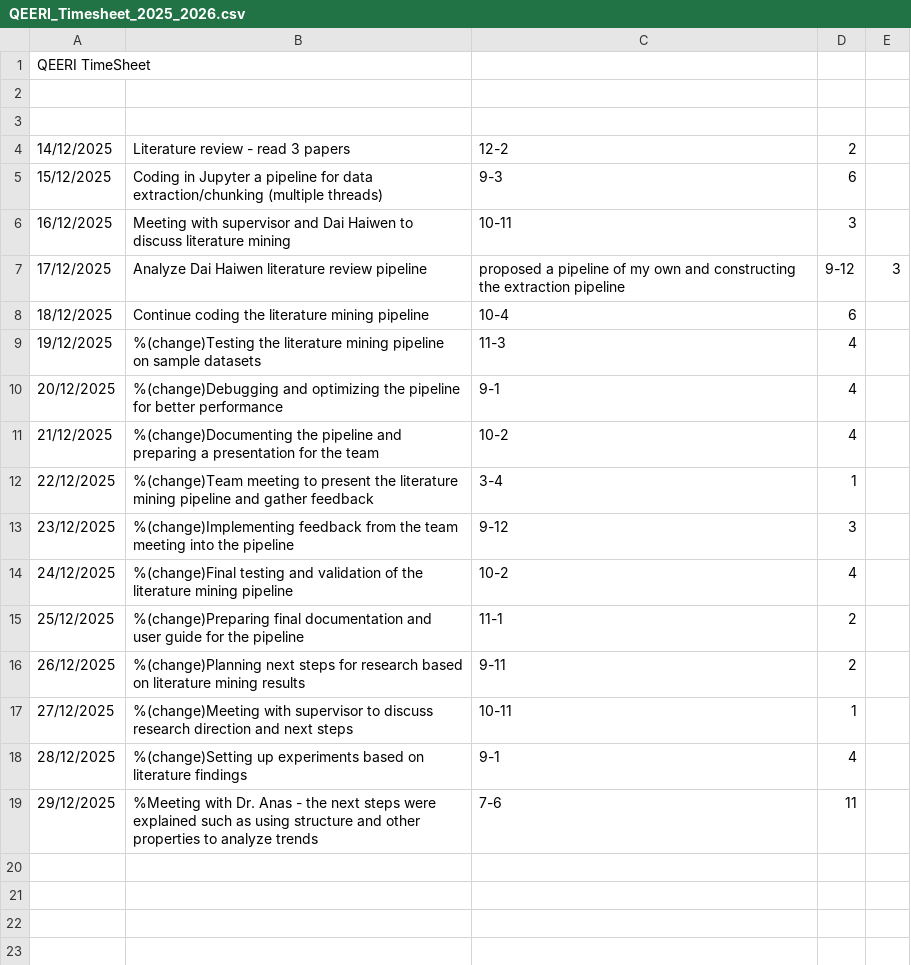
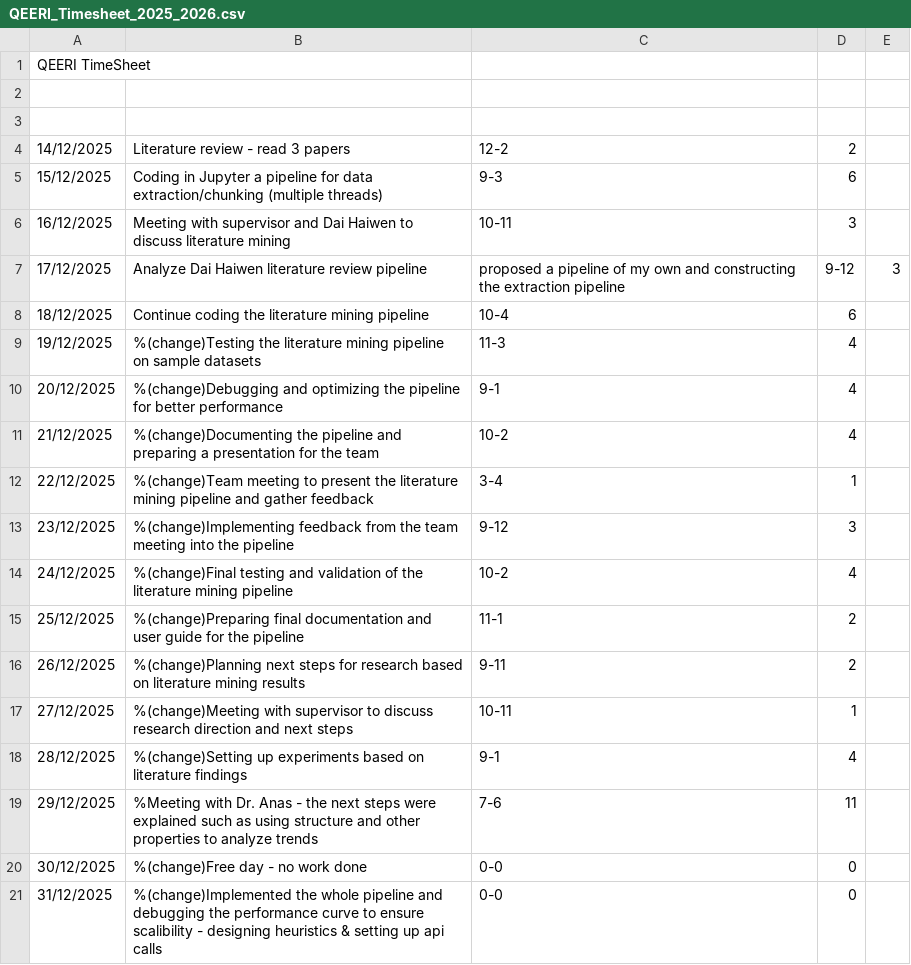
Before and after one commit to kasif1234/Qatar-Environment-and-Energy-Research-Institute-Internship-Work-, a CSV file: QEERI_Timesheet_2025_2026.csv, drawn as a sheet.

Commit message:
timesheet update

```diff
--- a/QEERI_Timesheet_2025_2026.csv
+++ b/QEERI_Timesheet_2025_2026.csv
@@ -19 +19,3 @@ QEERI TimeSheet
 29/12/2025, %Meeting with Dr. Anas - the next steps were explained such as using structure and other properties to analyze trends, 7-6, 11
+30/12/2025, %(change)Free day - no work done, 0-0, 0
+31/12/2025, %(change)Implemented the whole pipeline and debugging the performance curve to ensure scalibility - designing heuristics & setting up api calls, 0-0, 0
```
